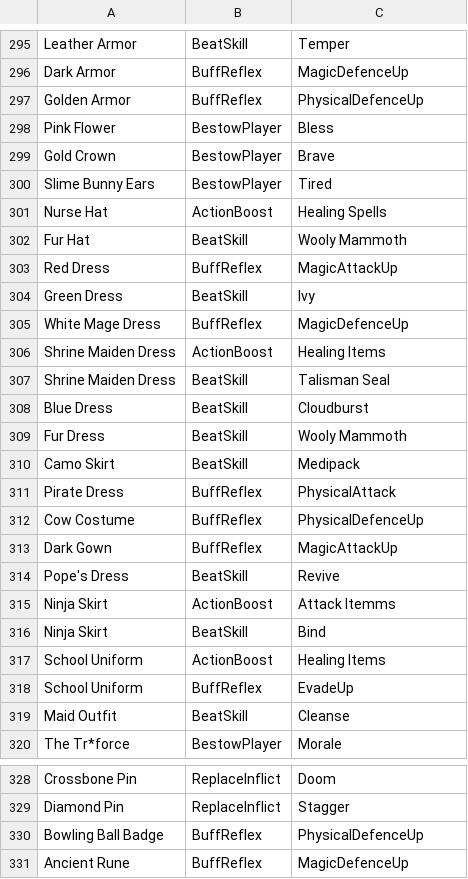
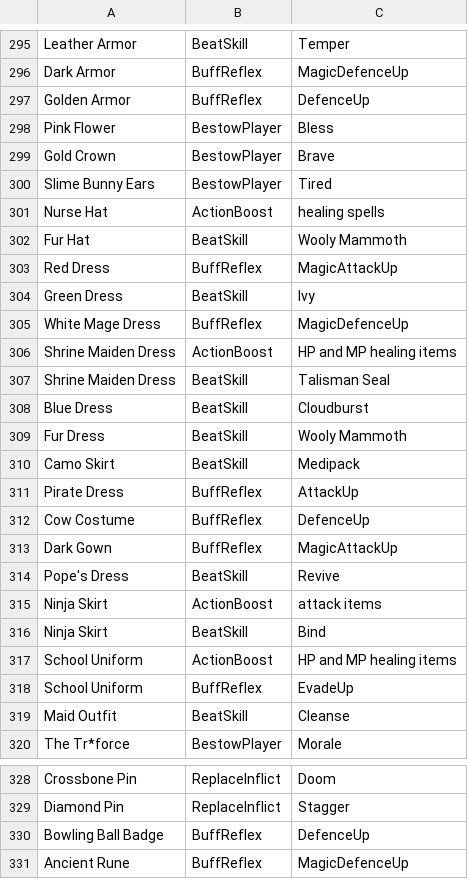
Before and after one commit to jpludens/quartrmastr, a CSV file: db/datamasters/EquipTraits.csv, drawn as a sheet; only a part is shown, gaps mark what is left out; the diff covers the shown part only.

```diff
--- a/db/datamasters/EquipTraits.csv
+++ b/db/datamasters/EquipTraits.csv
@@ -296,3 +296,3 @@ Leather Armor,BeatSkill,Temper
 Dark Armor,BuffReflex,MagicDefenceUp
-Golden Armor,BuffReflex,PhysicalDefenceUp
+Golden Armor,BuffReflex,DefenceUp
 Pink Flower,BestowPlayer,Bless
@@ -300,3 +300,3 @@ Gold Crown,BestowPlayer,Brave
 Slime Bunny Ears,BestowPlayer,Tired
-Nurse Hat,ActionBoost,Healing Spells
+Nurse Hat,ActionBoost,healing spells
 Fur Hat,BeatSkill,Wooly Mammoth
@@ -305,3 +305,3 @@ Green Dress,BeatSkill,Ivy
 White Mage Dress,BuffReflex,MagicDefenceUp
-Shrine Maiden Dress,ActionBoost,Healing Items
+Shrine Maiden Dress,ActionBoost,HP and MP healing items
 Shrine Maiden Dress,BeatSkill,Talisman Seal
@@ -310,9 +310,9 @@ Fur Dress,BeatSkill,Wooly Mammoth
 Camo Skirt,BeatSkill,Medipack
-Pirate Dress,BuffReflex,PhysicalAttack
-Cow Costume,BuffReflex,PhysicalDefenceUp
+Pirate Dress,BuffReflex,AttackUp
+Cow Costume,BuffReflex,DefenceUp
 Dark Gown,BuffReflex,MagicAttackUp
 Pope's Dress,BeatSkill,Revive
-Ninja Skirt,ActionBoost,Attack Itemms
+Ninja Skirt,ActionBoost,attack items
 Ninja Skirt,BeatSkill,Bind
-School Uniform,ActionBoost,Healing Items
+School Uniform,ActionBoost,HP and MP healing items
 School Uniform,BuffReflex,EvadeUp
@@ -329,3 +329,3 @@ Crossbone Pin,ReplaceInflict,Doom
 Diamond Pin,ReplaceInflict,Stagger
-Bowling Ball Badge,BuffReflex,PhysicalDefenceUp
+Bowling Ball Badge,BuffReflex,DefenceUp
 Ancient Rune,BuffReflex,MagicDefenceUp
```
Also changed, not shown: 5 edited cells elsewhere in this file, db/datamasters/StatModifiers.csv, 4 other files.
